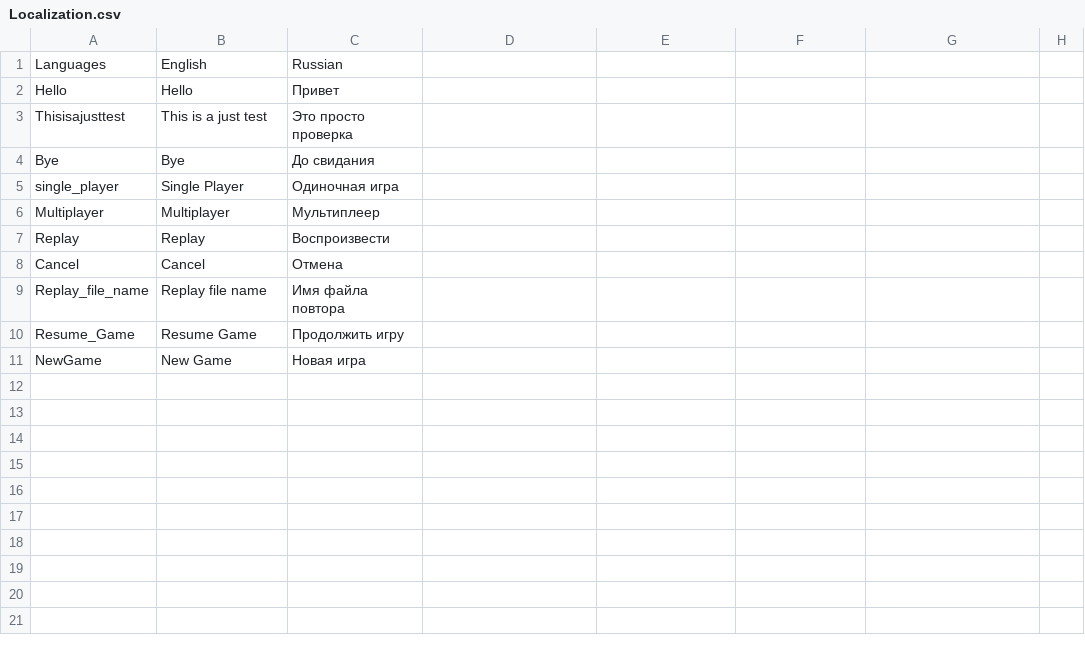
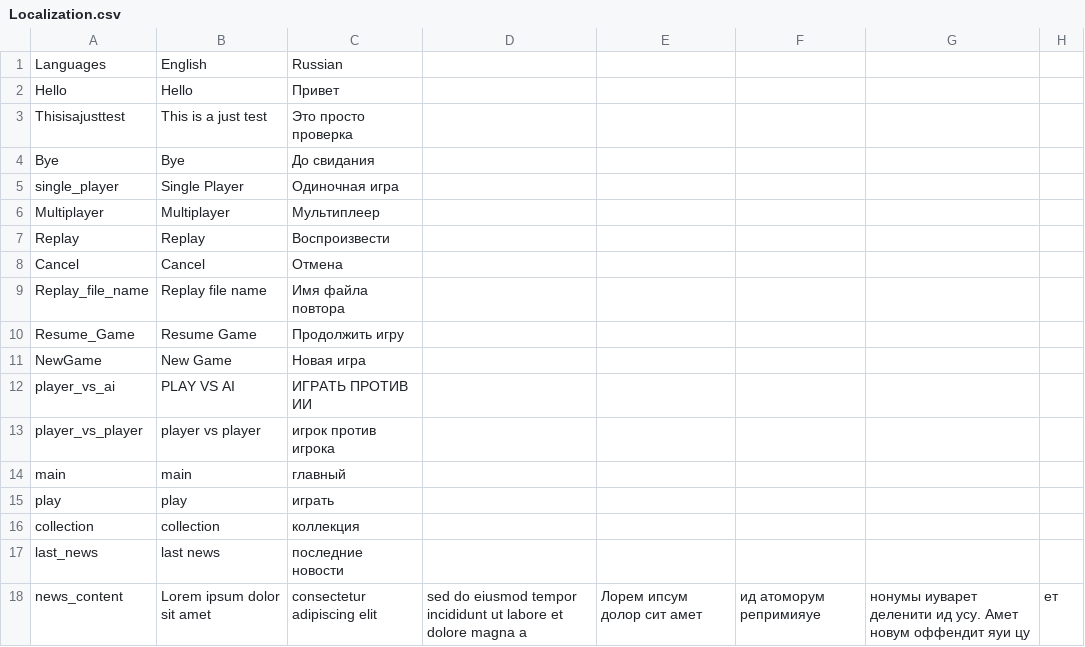
Before and after one commit to Masoud-Doublecoconut/localization, a CSV file: Localization.csv, drawn as a sheet.

Commit message:
Update Localization.csv

```diff
--- a/Localization.csv
+++ b/Localization.csv
@@ -11 +11,8 @@ Resume_Game,Resume Game,Продолжить игру
 NewGame,New Game,Новая игра
+player_vs_ai,PLAY VS AI,ИГРАТЬ ПРОТИВ ИИ
+player_vs_player,player vs player,игрок против игрока
+main,main,главный
+play,play,играть
+collection,collection,коллекция
+last_news,last news,последние новости
+news_content,Lorem ipsum dolor sit amet, consectetur adipiscing elit, sed do eiusmod tempor incididunt ut labore et dolore magna a,Лорем ипсум долор сит амет, ид атоморум репримияуе, нонумы иуварет деленити ид усу. Амет новум оффендит яуи цу, ет
```
